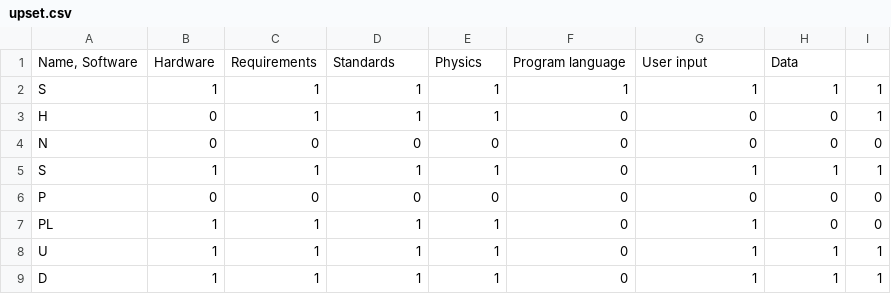
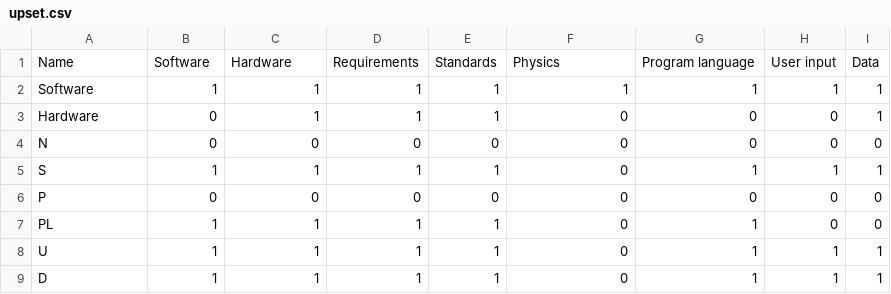
Before and after one commit to 0dayfall/upset-data, a CSV file: upset.csv, drawn as a sheet.

Commit message:
Update upset.csv

```diff
--- a/upset.csv
+++ b/upset.csv
@@ -1,4 +1,4 @@
-Name, Software;Hardware;Requirements;Standards;Physics;Program language;User input;Data
-S;1;1;1;1;1;1;1;1
-H;0;1;1;1;0;0;0;1
+Name;Software;Hardware;Requirements;Standards;Physics;Program language;User input;Data
+Software;1;1;1;1;1;1;1;1
+Hardware;0;1;1;1;0;0;0;1
 N;0;0;0;0;0;0;0;0
```
